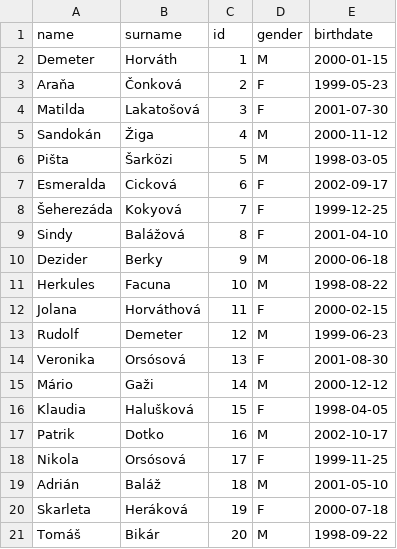
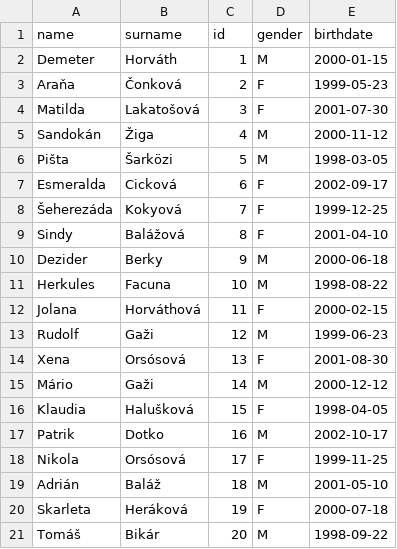
Before and after one commit to Dexawiz/Prezencka, a CSV file: src/main/resources/sk/upjs/ics/students.csv, drawn as a sheet.

Commit message:
fix typo in students

```diff
--- a/src/main/resources/sk/upjs/ics/students.csv
+++ b/src/main/resources/sk/upjs/ics/students.csv
@@ -12,4 +12,4 @@ Herkules,Facuna,10,M,1998-08-22,
 Jolana,Horváthová,11,F,2000-02-15,
-Rudolf,Demeter,12,M,1999-06-23,
-Veronika,Orsósová,13,F,2001-08-30,
+Rudolf,Gaži,12,M,1999-06-23,
+Xena,Orsósová,13,F,2001-08-30,
 Mário,Gaži,14,M,2000-12-12,
```
